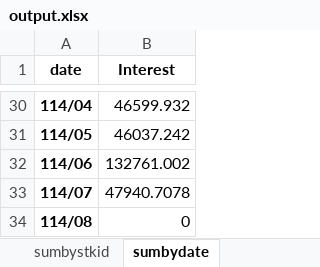
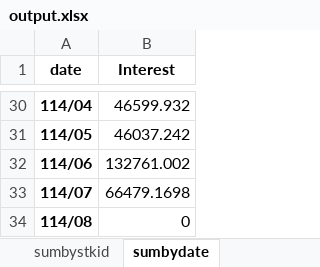
Before and after one commit to dansontsui/stockparser, an Excel workbook: mystkdata/output.xlsx, sheet sumbydate, drawn as a sheet; only a part is shown, gaps mark what is left out; values as stored, in another font and other column widths than the file's, no borders; the diff names each change by its address in the sheet, - before the commit and + after, or states it on an @@ line.

```diff
--- a/mystkdata/output.xlsx (sheet sumbydate)
+++ b/mystkdata/output.xlsx (sheet sumbydate)
-B33 (Interest): 47940.7078
+B33 (Interest): 66479.1698
```
Also changed, not shown: sheet sumbydate_stkid, sheet sumbystkid, mystkdatav2/dividend_database.xlsx, mystkdatav2/dividend_records_2025.xlsx, 9 other files.
